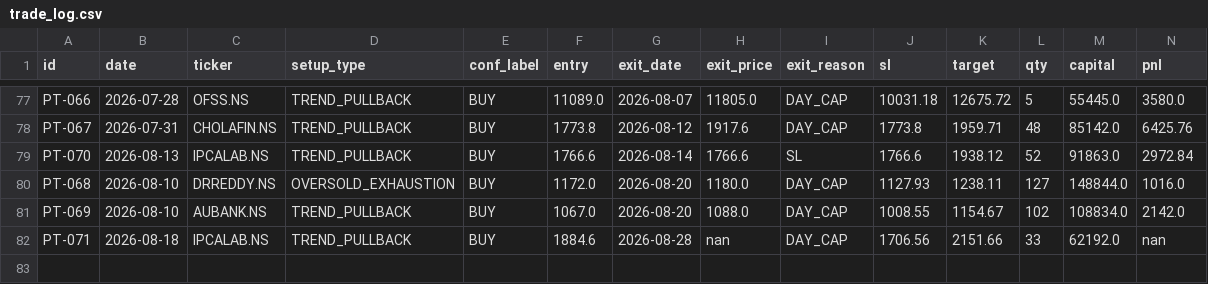
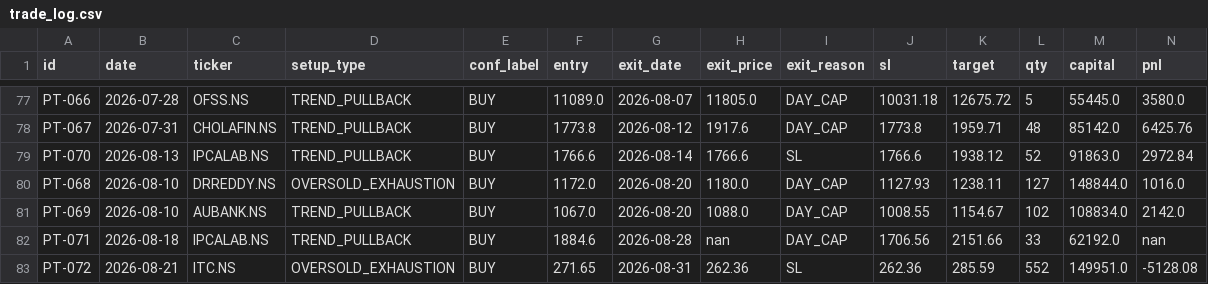
Before and after one commit to saisravanpalvaye/trading-bot-v2, a CSV file: trade_log.csv, drawn as a sheet; only a part is shown, gaps mark what is left out; rows hold the shown columns only; the diff names each change by its address in the sheet, - before the commit and + after, or states it on an @@ line.

```diff
--- a/trade_log.csv
+++ b/trade_log.csv
+row 83: PT-072 | 2026-08-21 | ITC.NS | OVERSOLD_EXHAUSTION | BUY | 271.65 | 2026-08-31 | 262.36 | SL | 262.36 | 285.59 | 552 | 149951.0 | -5128.08
```
Also changed, not shown: paper_trades.csv.
